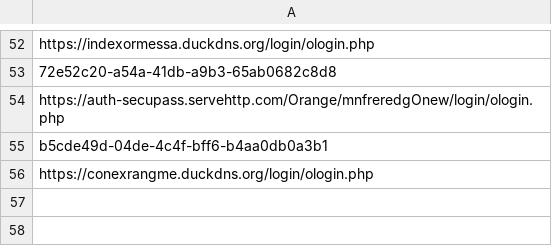
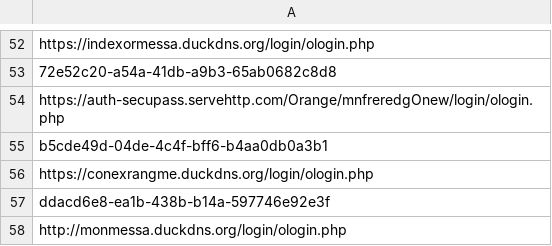
Before and after one commit to adrima01/capture_data, a CSV file: orange_fake/orange_urls.csv, drawn as a sheet; only a part is shown, gaps mark what is left out.

```diff
--- a/orange_fake/orange_urls.csv
+++ b/orange_fake/orange_urls.csv
@@ -56 +56,3 @@ b5cde49d-04de-4c4f-bff6-b4aa0db0a3b1
 https://conexrangme.duckdns.org/login/ologin.php
+ddacd6e8-ea1b-438b-b14a-597746e92e3f
+http://monmessa.duckdns.org/login/ologin.php
```
Also changed, not shown: orange_fake/orange_takedown_info.csv, 14 other files.
